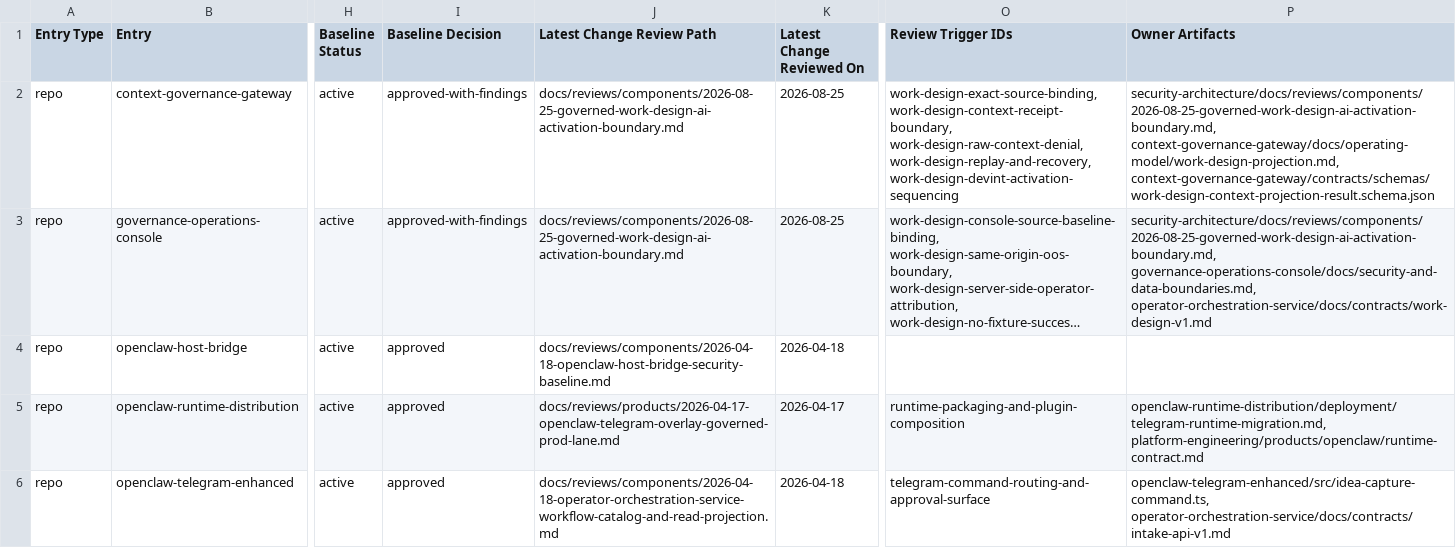
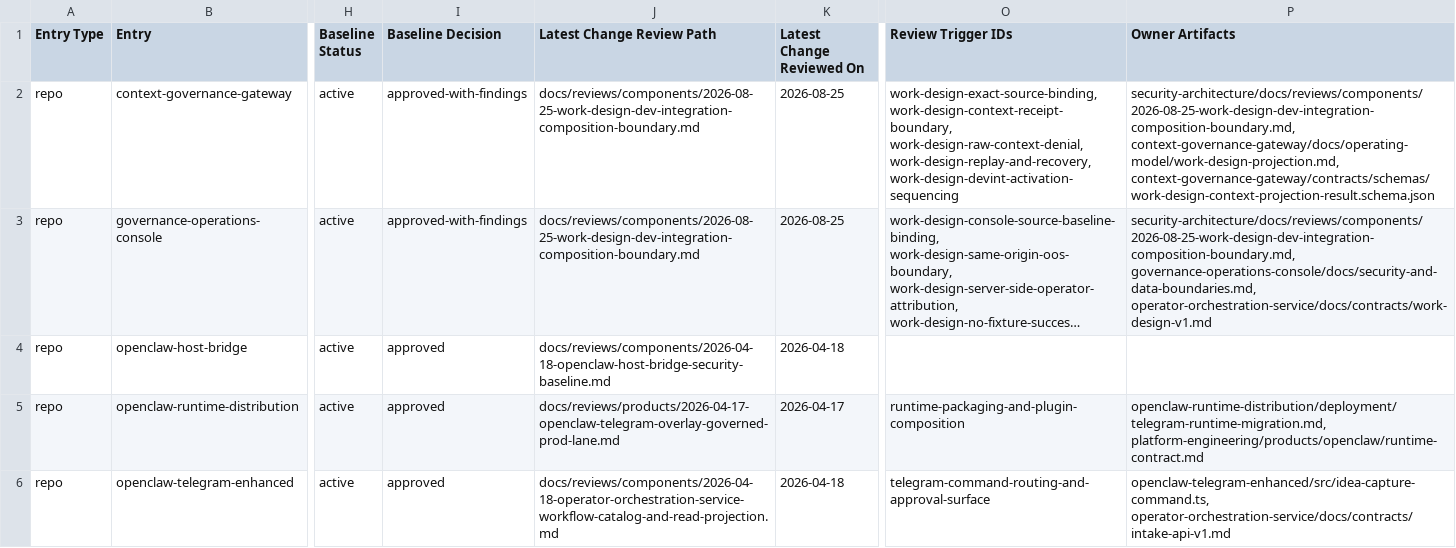
Before and after one commit to mfshaf7/security-architecture, a CSV file: registers/csv/review-inventory.csv, drawn as a sheet; only a part is shown, gaps mark what is left out; long unchanged cells end in …; the diff covers the shown part only; the diff names each change by its address in the sheet, - before the commit and + after, or states it on an @@ line.

Commit message:
Review Work Design dev-integration composition (#131)
Approves the exact bounded local Work Design composition with explicit identity and environment expansion gates.

```diff
--- a/registers/csv/review-inventory.csv
+++ b/registers/csv/review-inventory.csv
-J2:J3 (Latest Change Review Path): docs/reviews/components/2026-08-25-governed-work-design-ai-activation-boundary.md
+J2:J3 (Latest Change Review Path): docs/reviews/components/2026-08-25-work-design-dev-integration-composition-boundary.md
-P2 (Owner Artifacts): security-architecture/docs/reviews/components/2026-08-25-governed-work-design-ai-activation-boundary.md, context-governance-gateway/docs/operating-model/work-design-projection.md, context-governance-gateway/contracts/schemas/work-design-context-projection-result.schema.json
+P2 (Owner Artifacts): security-architecture/docs/reviews/components/2026-08-25-work-design-dev-integration-composition-boundary.md, context-governance-gateway/docs/operating-model/work-design-projection.md, context-governance-gateway/contracts/schemas/work-design-context-projection-result.schema.json
-P3 (Owner Artifacts): security-architecture/docs/reviews/components/2026-08-25-governed-work-design-ai-activation-boundary.md, governance-operations-console/docs/security-and-data-boundaries.md, operator-orchestration-service/docs/contracts/work-design-v1.md
+P3 (Owner Artifacts): security-architecture/docs/reviews/components/2026-08-25-work-design-dev-integration-composition-boundary.md, governance-operations-console/docs/security-and-data-boundaries.md, operator-orchestration-service/docs/contracts/work-design-v1.md
```
Also changed, not shown: 10 edited cells elsewhere in this file, 4 other files.
